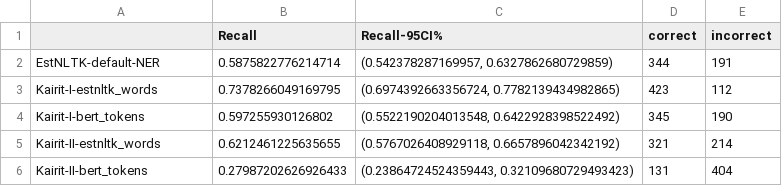
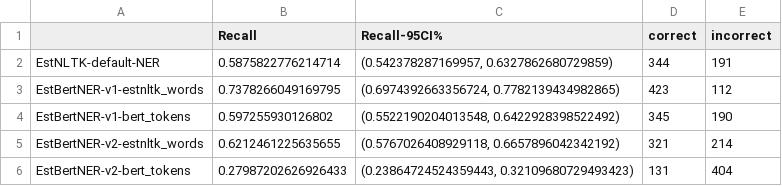
Before and after one commit to estnltk/estnltk-model-data, a CSV file: named_entity_recognition/recall_estimation/benchmarks/leaderboard_amundsen_01.csv, drawn as a sheet.

Commit message:
Recall estimation: changed model names and reran evaluations

```diff
--- a/named_entity_recognition/recall_estimation/benchmarks/leaderboard_amundsen_01.csv
+++ b/named_entity_recognition/recall_estimation/benchmarks/leaderboard_amundsen_01.csv
@@ -2,5 +2,5 @@
 EstNLTK-default-NER,0.5875822776214714,"(0.542378287169957, 0.6327862680729859)",344,191
-Kairit-I-estnltk_words,0.7378266049169795,"(0.6974392663356724, 0.7782139434982865)",423,112
-Kairit-I-bert_tokens,0.597255930126802,"(0.5522190204013548, 0.6422928398522492)",345,190
-Kairit-II-estnltk_words,0.6212461225635655,"(0.5767026408929118, 0.6657896042342192)",321,214
-Kairit-II-bert_tokens,0.27987202626926433,"(0.23864724524359443, 0.32109680729493423)",131,404
+EstBertNER-v1-estnltk_words,0.7378266049169795,"(0.6974392663356724, 0.7782139434982865)",423,112
+EstBertNER-v1-bert_tokens,0.597255930126802,"(0.5522190204013548, 0.6422928398522492)",345,190
+EstBertNER-v2-estnltk_words,0.6212461225635655,"(0.5767026408929118, 0.6657896042342192)",321,214
+EstBertNER-v2-bert_tokens,0.27987202626926433,"(0.23864724524359443, 0.32109680729493423)",131,404
```
Also changed, not shown: 1 other file.
